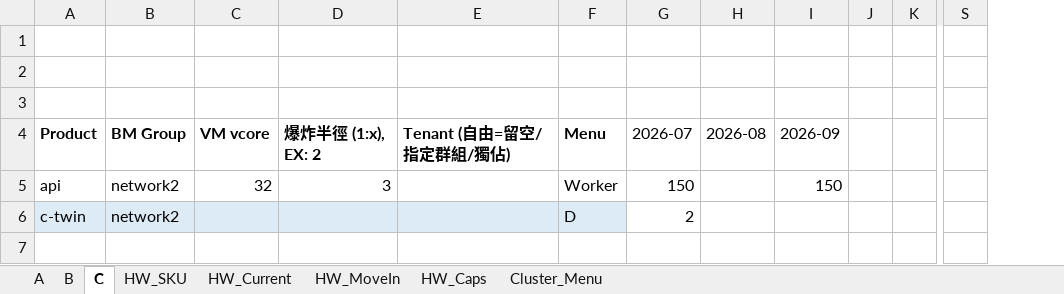
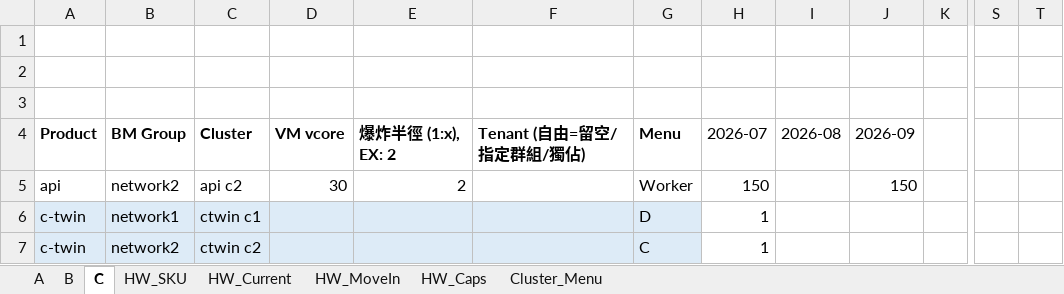
Before and after one commit to sweetyPuff/CapacityPlanner, an Excel workbook: examples/v2_sample_solver.xlsx, sheet C, drawn as a sheet; only a part is shown, gaps mark what is left out; values as stored, in another font and other column widths than the file's, no borders; removed rows and columns are numbered as before the commit, all else as after; rows hold the shown columns only; the diff names each change by its address in the sheet, - before the commit and + after, or states it on an @@ line.

```diff
--- a/examples/v2_sample_solver.xlsx (sheet C)
+++ b/examples/v2_sample_solver.xlsx (sheet C)
+column C, rows 4-6: Cluster | api c2 | ctwin c1
-column J, empty
+column T, empty
-D5: 32
+D5: 30
-E5: 3
+E5: 2
-B6: network2
+B6: network1
-H6: 2
+H6: 1
+row 7: c-twin | network2 | ctwin c2 |  |  |  | C | 1
```
Also changed, not shown: sheet A, sheet B, 8 other files.
